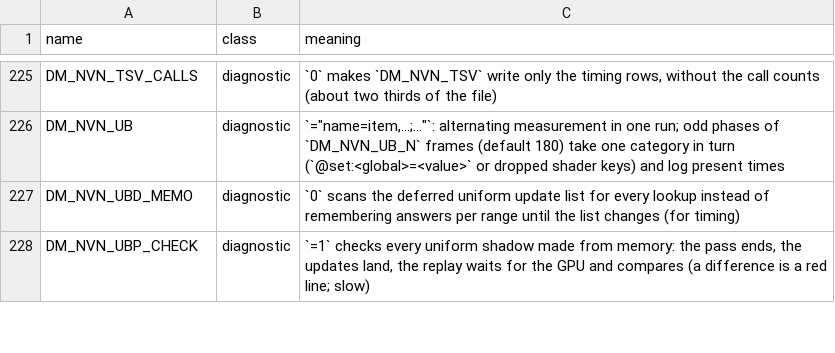
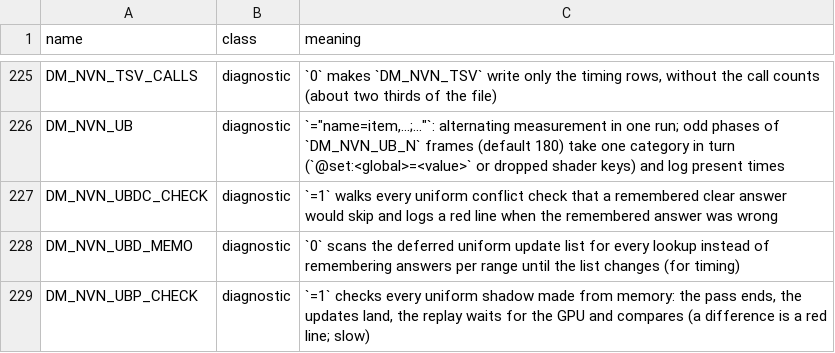
Before and after one commit to AgustinEscobedo/kid-with-sword-remake, a TSV file: docs/env_switches.tsv, drawn as a sheet; only a part is shown, gaps mark what is left out.

Commit message:
ubd_conflict_sh remembers a clear answer, keyed by everything it reads
A stage found clear is taken again while its shader, its uniform and storage buffer bindings (S.ubgen, a number
given at each change), the deferred list (g_ubd_ver), the submission's pending writes (g_pend_gen, g_npend,
g_pend_over), its storage-buffer writes (g_sbw_gen, g_sbw_over) and the live GPU writes (g_gw_ver, new) are the
same: the generations the review of #1142 asked for. Only a clear answer is kept. DM_NVN_UBDC_CHECK=1 walks
anyway and logs a red line on a wrong remembered answer. t_ubdc covers a storage write between two identical
draws, a rebinding, a new deferred update and a live GPU write.

Discord: https://discord.com/channels/1491224015434678394/1524915513606803549
(cherry picked from commit 12d0c476e453bc51aa3f6884e01eacb5c4ac1b7f)

```diff
--- a/docs/env_switches.tsv
+++ b/docs/env_switches.tsv
@@ -226,2 +226,3 @@ DM_NVN_TSV_CALLS	diagnostic	`0` makes `DM_NVN_TSV` write only the timing rows, w
 DM_NVN_UB	diagnostic	`="name=item,…;…"`: alternating measurement in one run; odd phases of `DM_NVN_UB_N` frames (default 180) take one category in turn (`@set:<global>=<value>` or dropped shader keys) and log present times
+DM_NVN_UBDC_CHECK	diagnostic	`=1` walks every uniform conflict check that a remembered clear answer would skip and logs a red line when the remembered answer was wrong
 DM_NVN_UBD_MEMO	diagnostic	`0` scans the deferred uniform update list for every lookup instead of remembering answers per range until the list changes (for timing)
```
Also changed, not shown: 3 other files.
